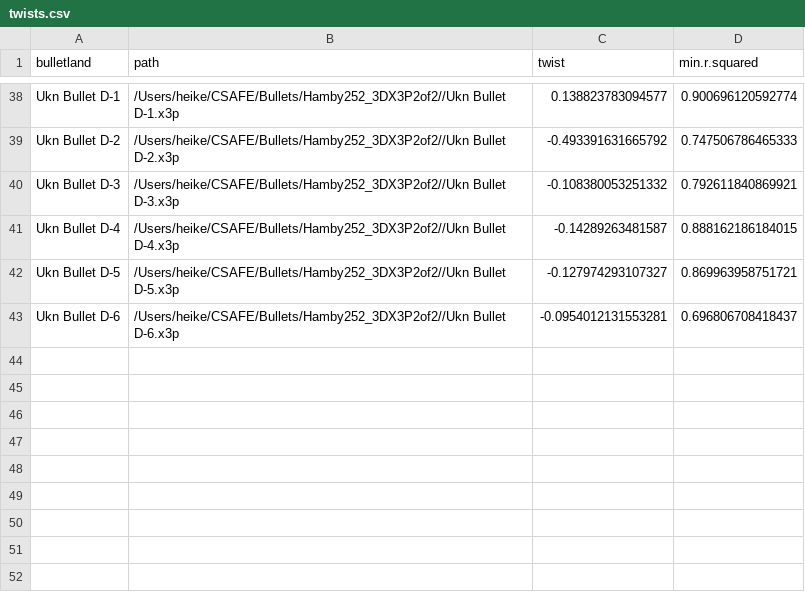
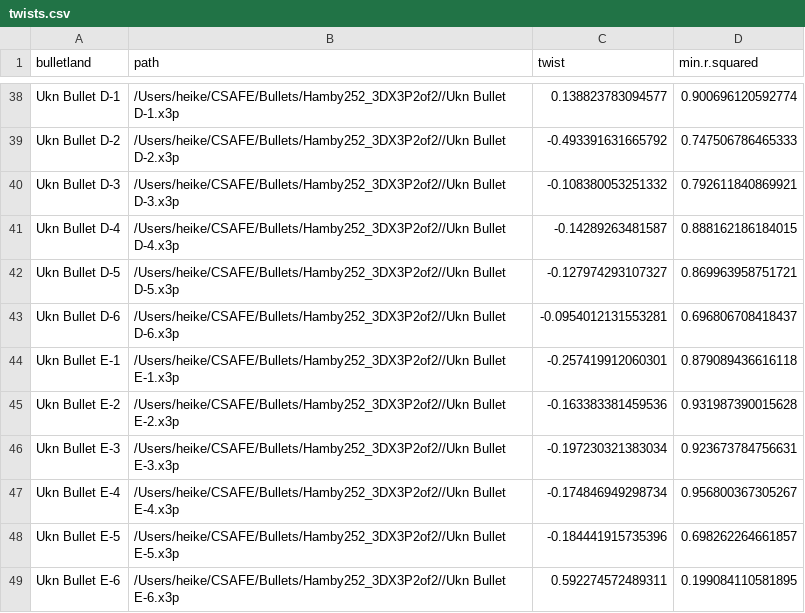
Before and after one commit to erichare/imaging-paper, a CSV file: mean-profile-papers/twists.csv, drawn as a sheet; only a part is shown, gaps mark what is left out; the diff names each change by its address in the sheet, - before the commit and + after, or states it on an @@ line.

Commit message:
results for bullet D

```diff
--- a/mean-profile-papers/twists.csv
+++ b/mean-profile-papers/twists.csv
+row 44: Ukn Bullet E-1 | /Users/heike/CSAFE/Bullets/Hamby252_3DX3P2of2//Ukn Bullet E-1.x3p | -0.257419912060301 | 0.879089436616118
+row 45: Ukn Bullet E-2 | /Users/heike/CSAFE/Bullets/Hamby252_3DX3P2of2//Ukn Bullet E-2.x3p | -0.163383381459536 | 0.931987390015628
+row 46: Ukn Bullet E-3 | /Users/heike/CSAFE/Bullets/Hamby252_3DX3P2of2//Ukn Bullet E-3.x3p | -0.197230321383034 | 0.923673784756631
+row 47: Ukn Bullet E-4 | /Users/heike/CSAFE/Bullets/Hamby252_3DX3P2of2//Ukn Bullet E-4.x3p | -0.174846949298734 | 0.956800367305267
+row 48: Ukn Bullet E-5 | /Users/heike/CSAFE/Bullets/Hamby252_3DX3P2of2//Ukn Bullet E-5.x3p | -0.184441915735396 | 0.698262264661857
+row 49: Ukn Bullet E-6 | /Users/heike/CSAFE/Bullets/Hamby252_3DX3P2of2//Ukn Bullet E-6.x3p | 0.592274572489311 | 0.199084110581895
```
Also changed, not shown: 1 other file.
